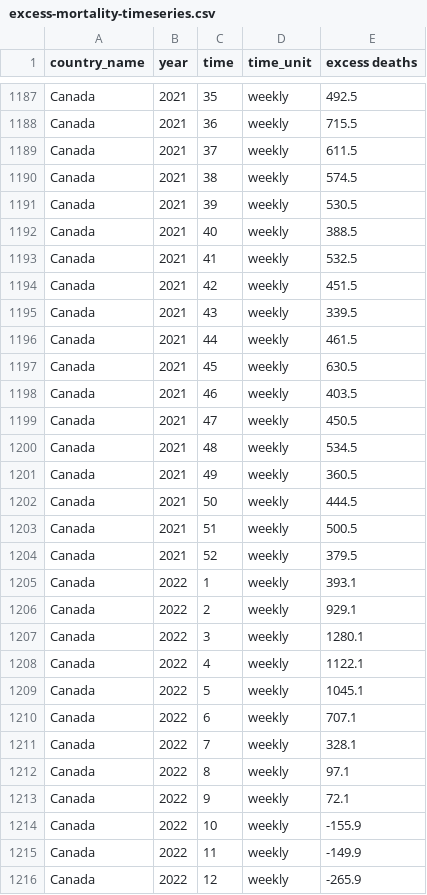
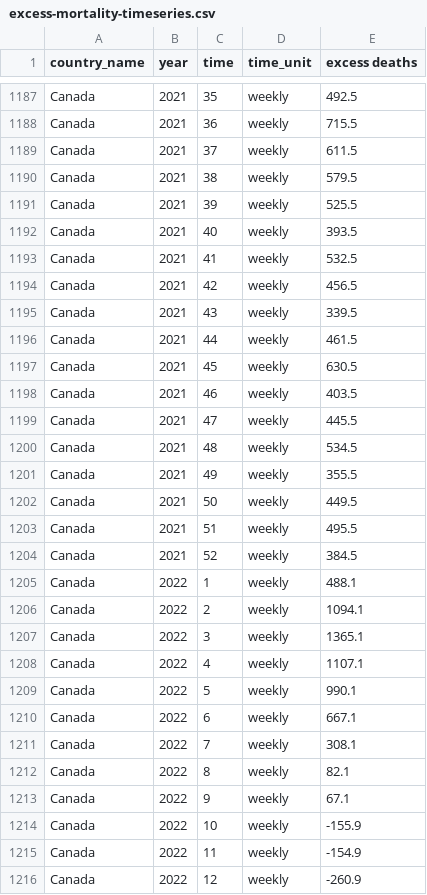
Before and after one commit to dkobak/excess-mortality, a CSV file: excess-mortality-timeseries.csv, drawn as a sheet; only a part is shown, gaps mark what is left out; the diff covers the shown part only.

Commit message:
WMD data update

```diff
--- a/excess-mortality-timeseries.csv
+++ b/excess-mortality-timeseries.csv
@@ -1189,7 +1189,7 @@ Canada,2021,36,weekly,715.5
 Canada,2021,37,weekly,611.5
-Canada,2021,38,weekly,574.5
-Canada,2021,39,weekly,530.5
-Canada,2021,40,weekly,388.5
+Canada,2021,38,weekly,579.5
+Canada,2021,39,weekly,525.5
+Canada,2021,40,weekly,393.5
 Canada,2021,41,weekly,532.5
-Canada,2021,42,weekly,451.5
+Canada,2021,42,weekly,456.5
 Canada,2021,43,weekly,339.5
@@ -1198,19 +1198,19 @@ Canada,2021,45,weekly,630.5
 Canada,2021,46,weekly,403.5
-Canada,2021,47,weekly,450.5
+Canada,2021,47,weekly,445.5
 Canada,2021,48,weekly,534.5
-Canada,2021,49,weekly,360.5
-Canada,2021,50,weekly,444.5
-Canada,2021,51,weekly,500.5
-Canada,2021,52,weekly,379.5
-Canada,2022,1,weekly,393.1
-Canada,2022,2,weekly,929.1
-Canada,2022,3,weekly,1280.1
-Canada,2022,4,weekly,1122.1
-Canada,2022,5,weekly,1045.1
-Canada,2022,6,weekly,707.1
-Canada,2022,7,weekly,328.1
-Canada,2022,8,weekly,97.1
-Canada,2022,9,weekly,72.1
+Canada,2021,49,weekly,355.5
+Canada,2021,50,weekly,449.5
+Canada,2021,51,weekly,495.5
+Canada,2021,52,weekly,384.5
+Canada,2022,1,weekly,488.1
+Canada,2022,2,weekly,1094.1
+Canada,2022,3,weekly,1365.1
+Canada,2022,4,weekly,1107.1
+Canada,2022,5,weekly,990.1
+Canada,2022,6,weekly,667.1
+Canada,2022,7,weekly,308.1
+Canada,2022,8,weekly,82.1
+Canada,2022,9,weekly,67.1
 Canada,2022,10,weekly,-155.9
-Canada,2022,11,weekly,-149.9
-Canada,2022,12,weekly,-265.9
+Canada,2022,11,weekly,-154.9
+Canada,2022,12,weekly,-260.9
```
Also changed, not shown: 12 added rows and 34 edited cells elsewhere in this file, excess-mortality.csv, 16 other files.
